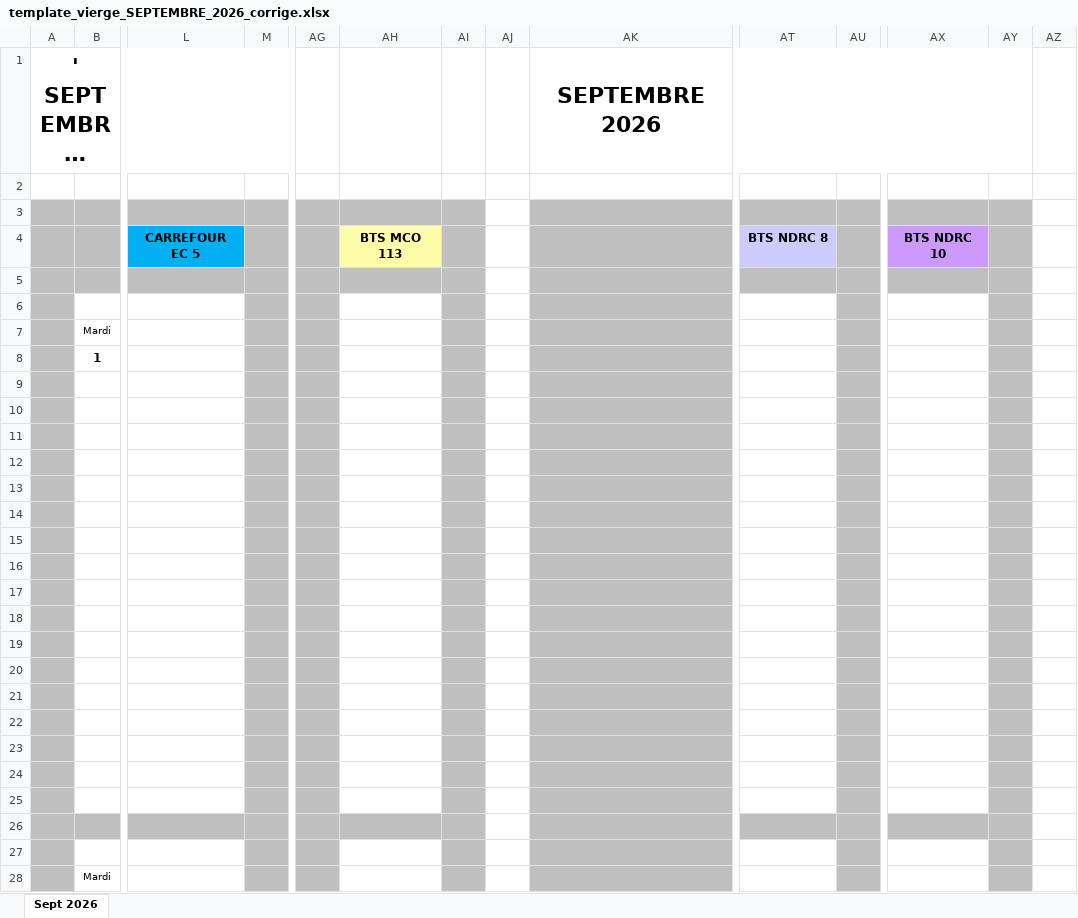
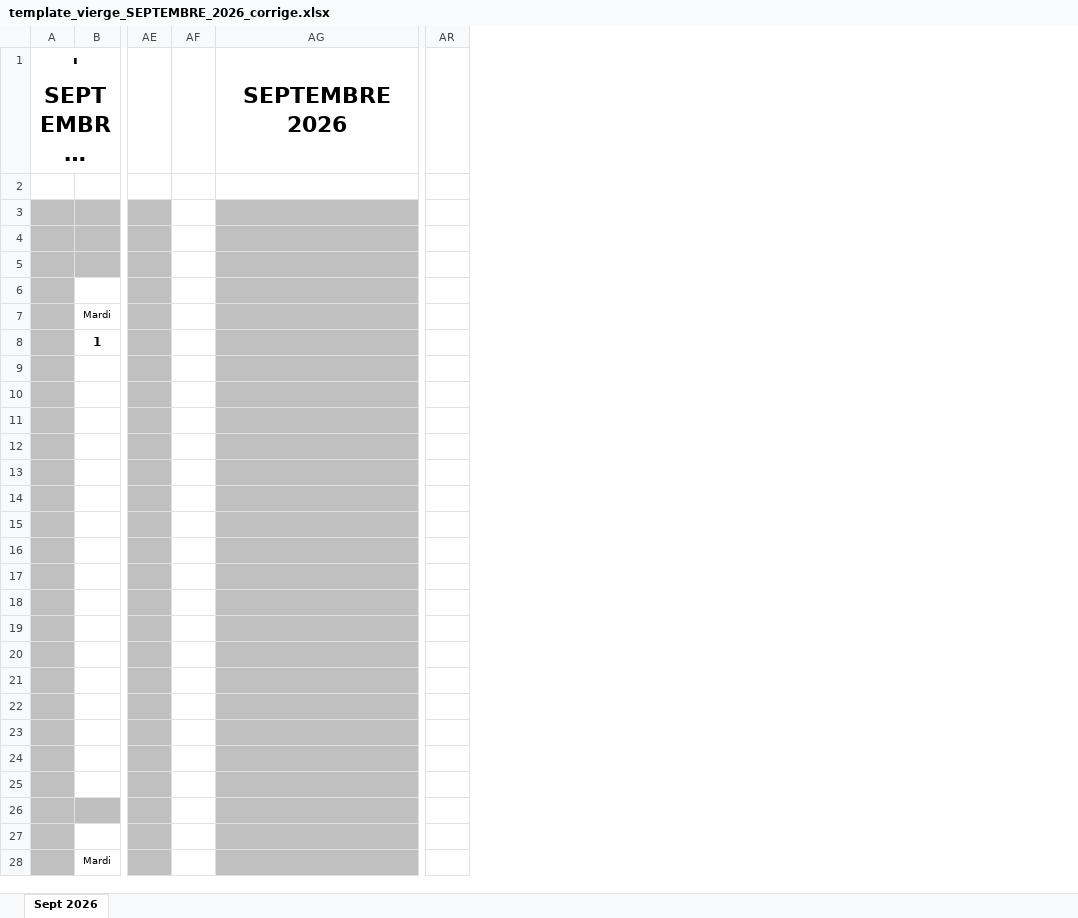
Before and after one commit to mathdis35/Rentre_2026, an Excel workbook: template_vierge_SEPTEMBRE_2026_corrige.xlsx, sheet Sept 2026, drawn as a sheet; only a part is shown, gaps mark what is left out; long unchanged cells end in …; values as stored, in another font and other column widths than the file's, no borders; removed rows and columns are numbered as before the commit, all else as after; the diff covers the shown part only; the diff names each change by its address in the sheet, - before the commit and + after, or states it on an @@ line.

```diff
--- a/template_vierge_SEPTEMBRE_2026_corrige.xlsx (sheet Sept 2026)
+++ b/template_vierge_SEPTEMBRE_2026_corrige.xlsx (sheet Sept 2026)
-column L, row 4: CARREFOUR EC 5
-column M, empty
-column AH, row 4: BTS MCO 113
-column AJ, empty
-column AT, row 4: BTS NDRC 8
-column AU, empty
-column AX, row 4: BTS NDRC 10
-column AZ, empty
-AK1:AY1 merged
+AG1:AQ1 merged
-AF3:AF28 fill: #C0C0C0
+AF3:AF28 fill: none
-AR3:AR28 fill: #BFBFBF
+AR3:AR28 fill: none
```
Also changed, not shown: cell formats and merged cells elsewhere in this sheet, Template vide fichier excel/Template_Disponibilité.xlsx, Template_Disponibilité_Pierre.xlsx, 6 other files.
